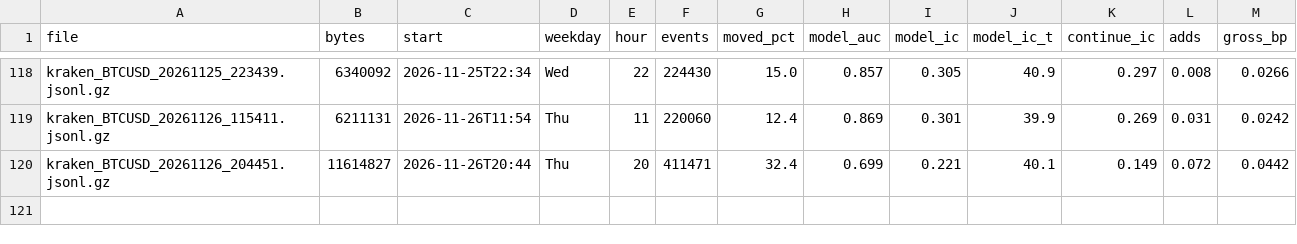
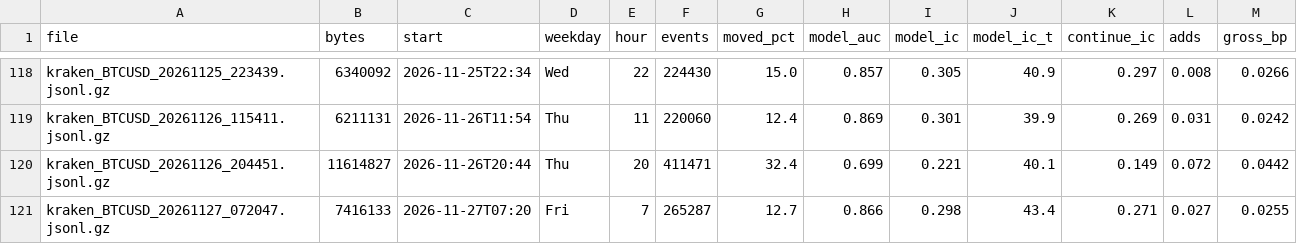
Before and after one commit to ZhuBryan/BullPen, a CSV file: study.csv, drawn as a sheet; only a part is shown, gaps mark what is left out.

```diff
--- a/study.csv
+++ b/study.csv
@@ -120 +120,2 @@ kraken_BTCUSD_20261126_115411.jsonl.gz,6211131,2026-11-26T11:54,Thu,11,220060,12
 kraken_BTCUSD_20261126_204451.jsonl.gz,11614827,2026-11-26T20:44,Thu,20,411471,32.4,0.699,0.221,40.1,0.149,0.072,0.0442
+kraken_BTCUSD_20261127_072047.jsonl.gz,7416133,2026-11-27T07:20,Fri,7,265287,12.7,0.866,0.298,43.4,0.271,0.027,0.0255
```
Also changed, not shown: leadlag_study.csv, paper.csv, 3 other files.
